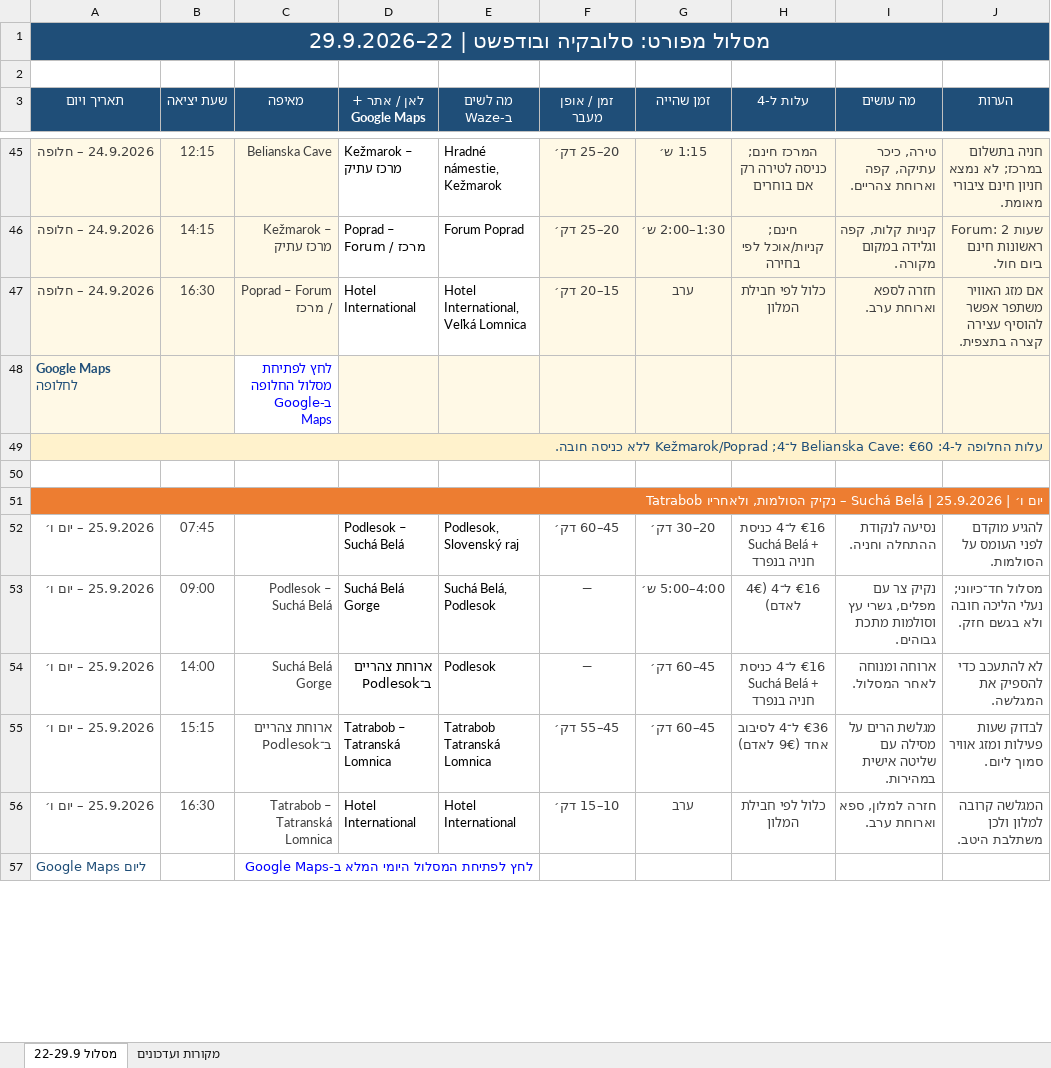
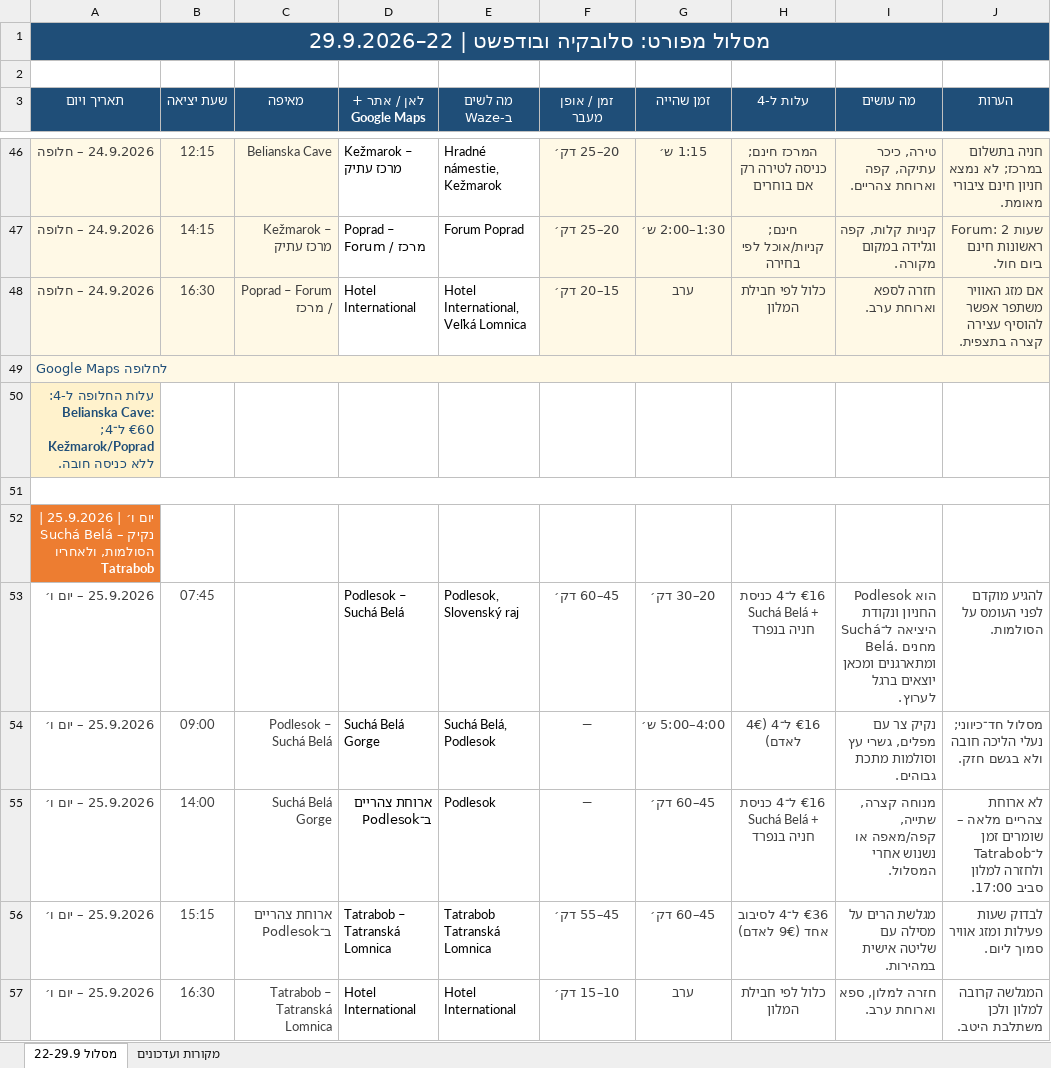
Before and after one commit to nissimzvi/Slovakia2026, an Excel workbook: SLOVAKIA_2026_FINAL_LINKS_FIXED.xlsx, sheet מסלול 22-29.9, drawn as a sheet; only a part is shown, gaps mark what is left out; the shorter side is filled out with more unchanged rows; values as stored, in another font and other column widths than the file's, no borders; removed rows and columns are numbered as before the commit, all else as after; the diff covers the shown part only; the diff names each change by its address in the sheet, - before the commit and + after, or states it on an @@ line.

```diff
--- a/SLOVAKIA_2026_FINAL_LINKS_FIXED.xlsx (sheet מסלול 22-29.9)
+++ b/SLOVAKIA_2026_FINAL_LINKS_FIXED.xlsx (sheet מסלול 22-29.9)
+A49:J49 merged
-C49 (מאיפה): לחץ לפתיחת מסלול החלופה ב-Google Maps
+C49 (מאיפה): (empty)
-A49:J49 merged
+A51:J51 merged
-A51:J51 merged
-I53 (מה עושים): נסיעה לנקודת ההתחלה וחניה.
+I53 (מה עושים): Podlesok הוא החניון ונקודת היציאה ל־Suchá Belá. מחנים ומתארגנים ומכאן יוצאים ברגל לערוץ.
-I55 (מה עושים): ארוחה ומנוחה לאחר המסלול.
+I55 (מה עושים): מנוחה קצרה, שתייה, קפה/מאפה או נשנוש אחרי המסלול.
-J55 (הערות): לא להתעכב כדי להספיק את המגלשה.
+J55 (הערות): לא ארוחת צהריים מלאה – שומרים זמן ל־Tatrabob ולחזרה למלון סביב 17:00.
```
Also changed, not shown: 6 added rows, 7 removed rows, 28 edited cells, cell formats and merged cells elsewhere in this sheet, 9 other files.
